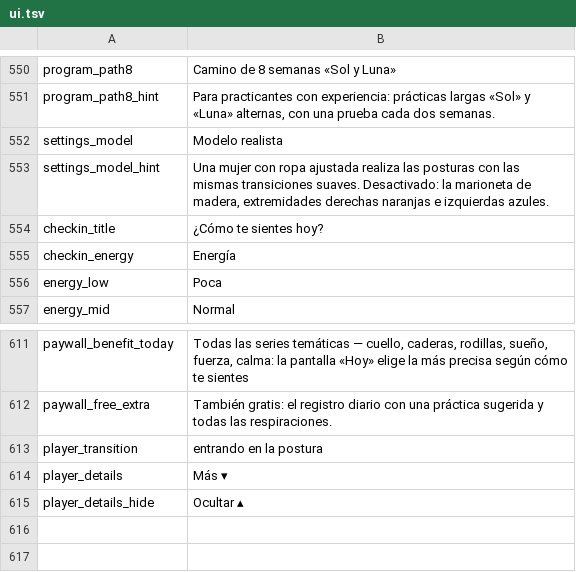
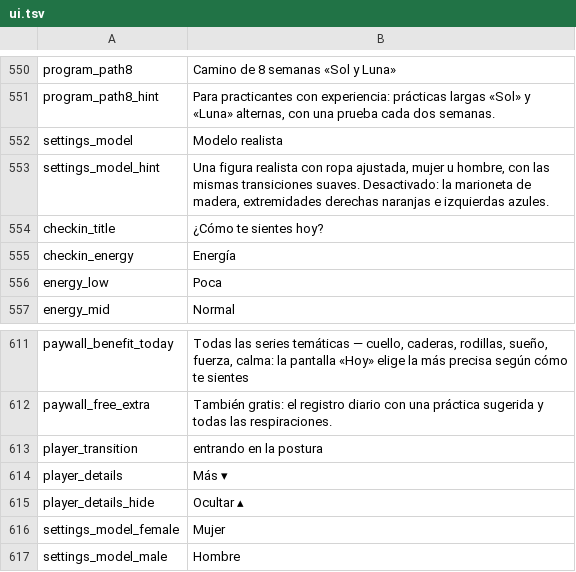
Before and after one commit to sergmudrea/yoga-mudrya, a TSV file: tools/i18n/es/ui.tsv, drawn as a sheet; only a part is shown, gaps mark what is left out.

```diff
--- a/tools/i18n/es/ui.tsv
+++ b/tools/i18n/es/ui.tsv
@@ -552,3 +552,3 @@ program_path8_hint	Para practicantes con experiencia: prácticas largas «Sol»
 settings_model	Modelo realista
-settings_model_hint	Una mujer con ropa ajustada realiza las posturas con las mismas transiciones suaves. Desactivado: la marioneta de madera, extremidades derechas naranjas e izquierdas azules.
+settings_model_hint	Una figura realista con ropa ajustada, mujer u hombre, con las mismas transiciones suaves. Desactivado: la marioneta de madera, extremidades derechas naranjas e izquierdas azules.
 checkin_title	¿Cómo te sientes hoy?
@@ -615 +615,3 @@ player_details	Más ▾
 player_details_hide	Ocultar ▴
+settings_model_female	Mujer
+settings_model_male	Hombre
```
Also changed, not shown: tools/i18n/de/ui.tsv, tools/i18n/fr/ui.tsv, 19 other files.
